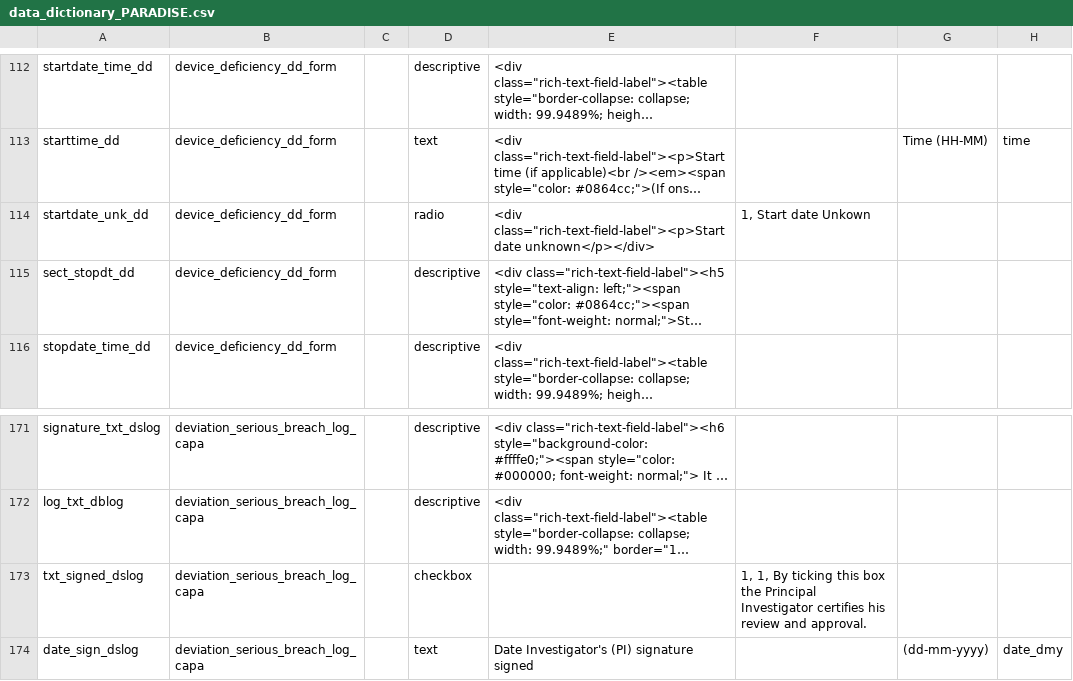
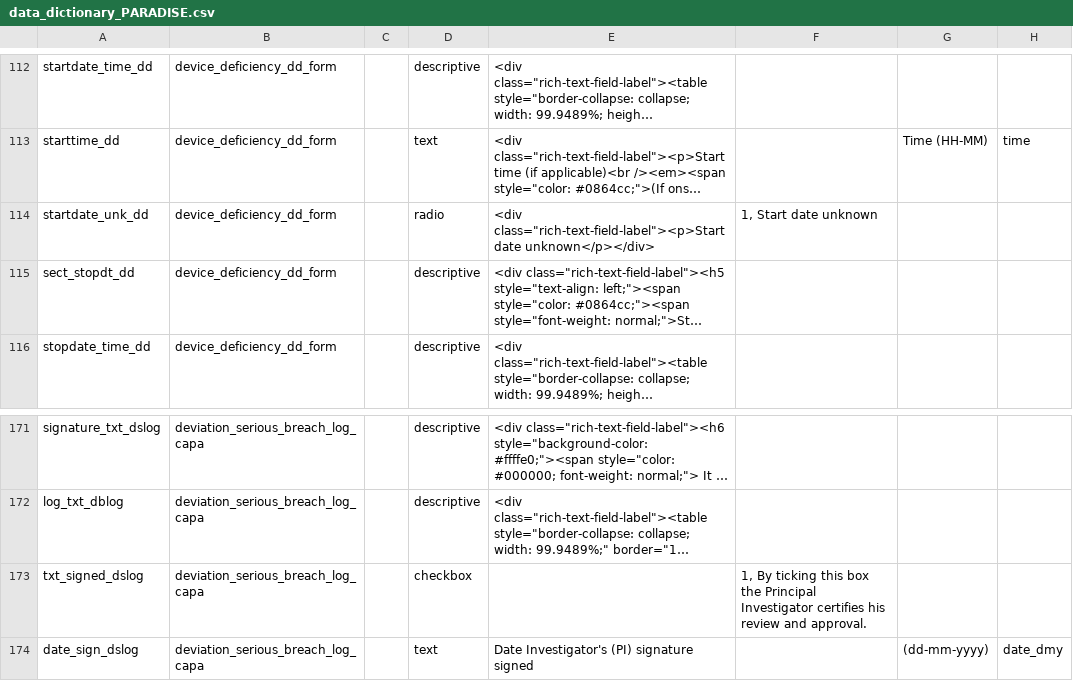
Before and after one commit to Dellfs/paradise-project, a CSV file: REDCap/data_dictionary_PARADISE.csv, drawn as a sheet; only a part is shown, gaps mark what is left out; long unchanged cells end in …; the diff names each change by its address in the sheet, - before the commit and + after, or states it on an @@ line.

```diff
--- a/REDCap/data_dictionary_PARADISE.csv
+++ b/REDCap/data_dictionary_PARADISE.csv
-F114: 1, Start date Unkown
+F114: 1, Start date unknown
-F173: 1, 1, By ticking…
+F173: 1, By ticking…
```
Also changed, not shown: REDCap/data_dictionary_PARADISE_puntkomma.csv, REDCap/data_dictionary_PARADISE_tab.csv.
